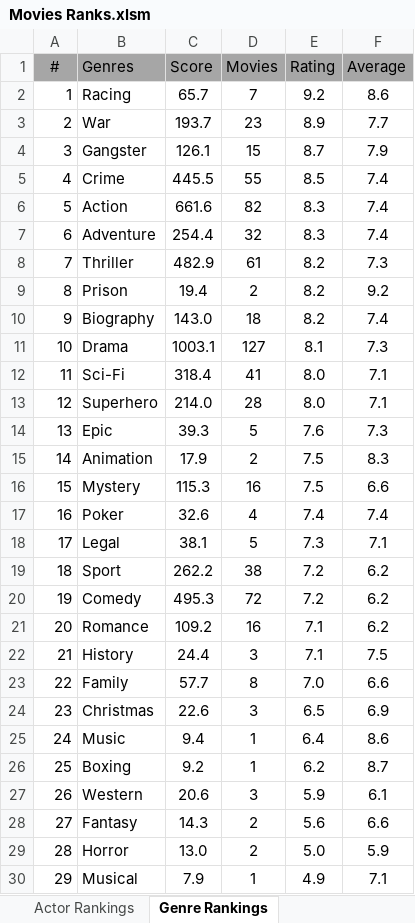
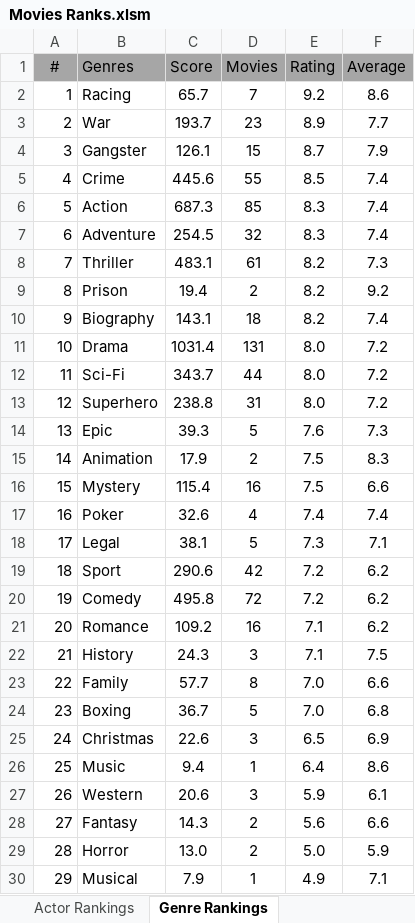
Before and after one commit to TylerGrossi/Movie-Rankings, an Excel workbook: Movies Ranks.xlsm, sheet Genre Rankings, drawn as a sheet; only a part is shown; values as stored, in another font and other column widths than the file's, no borders; charts and pictures not drawn; removed rows and columns are numbered as before the commit, all else as after; the diff names each change by its address in the sheet, - before the commit and + after, or states it on an @@ line.

Commit message:
Update movie datasets and enrich ratings information
- Added new entries to imdb_ratings.csv and imdb_watchlist.csv, enhancing the datasets with updated ratings and details.
- Modified Predicted_Scores.csv and Ratings_Enriched.csv to include additional movie entries and ensure data accuracy.
- Updated binary files movie_score_predictor.pkl and Movies Ranks.xlsm to reflect recent changes and improve overall prediction outputs.
- Enhanced Watchlist_Enriched.csv with additional movie details for consistency across datasets.

```diff
--- a/Movies Ranks.xlsm (sheet Genre Rankings)
+++ b/Movies Ranks.xlsm (sheet Genre Rankings)
-C5 (Score): 445.5
+C5 (Score): 445.6
-C6 (Score): 661.6
+C6 (Score): 687.3
-D6 (Movies): 82
+D6 (Movies): 85
-C7 (Score): 254.4
+C7 (Score): 254.5
-C8 (Score): 482.9
+C8 (Score): 483.1
-C10 (Score): 143.0
+C10 (Score): 143.1
-C11 (Score): 1003.1
+C11 (Score): 1031.4
-D11 (Movies): 127
+D11 (Movies): 131
-E11 (Rating): 8.1
+E11 (Rating): 8.0
-F11 (Average): 7.3
+F11 (Average): 7.2
-C12 (Score): 318.4
+C12 (Score): 343.7
-D12 (Movies): 41
+D12 (Movies): 44
-F12:F13 (Average): 7.1
+F12:F13 (Average): 7.2
-C13 (Score): 214.0
+C13 (Score): 238.8
-D13 (Movies): 28
+D13 (Movies): 31
-C16 (Score): 115.3
+C16 (Score): 115.4
-C19 (Score): 262.2
+C19 (Score): 290.6
-D19 (Movies): 38
+D19 (Movies): 42
-C20 (Score): 495.3
+C20 (Score): 495.8
-C22 (Score): 24.4
+C22 (Score): 24.3
+row 24: 23 | Boxing | 36.7 | 5 | 7.0 | 6.8
-A25 (#): 23
+A25 (#): 24
-A26 (#): 24
+A26 (#): 25
-row 26: 25 | Boxing | 9.2 | 1 | 6.2 | 8.7
```
Also changed, not shown: sheet Actor Rankings, sheet Movie Rankings, sheet Director Rankings, formulas that keep their value, 6 other files.
